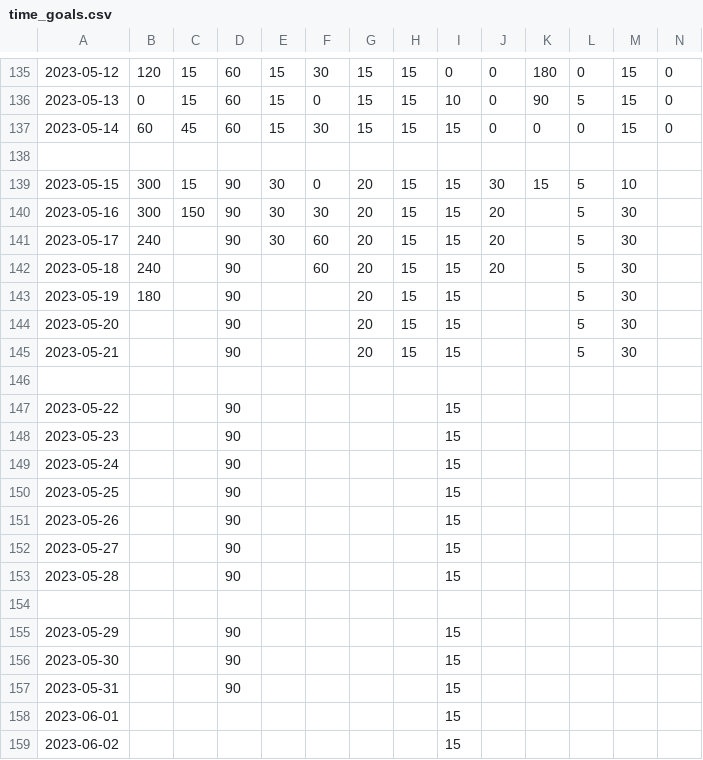
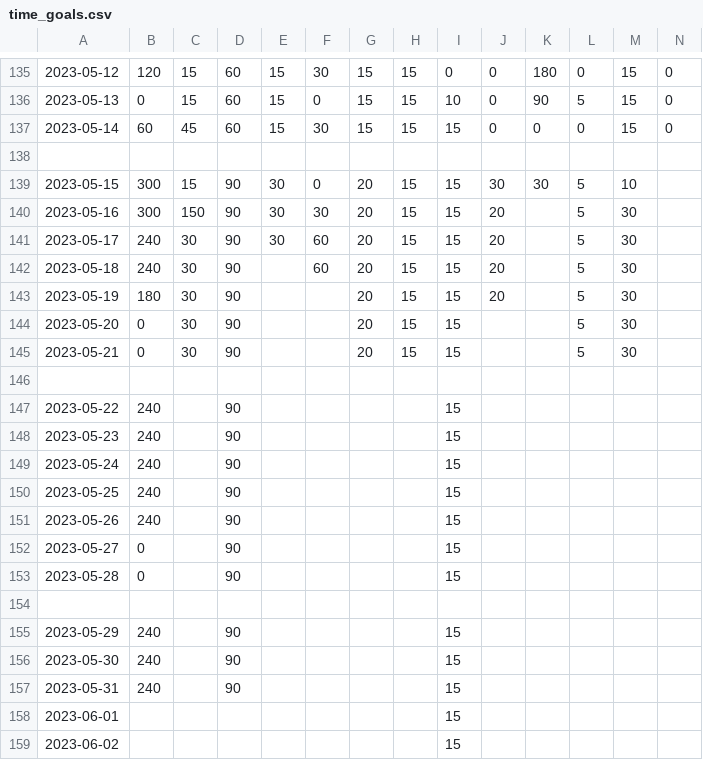
Before and after one commit to ddstats1/time-tracking, a CSV file: tracker/time_goals.csv, drawn as a sheet; only a part is shown, gaps mark what is left out; the diff names each change by its address in the sheet, - before the commit and + after, or states it on an @@ line.

Commit message:
Add files via upload

```diff
--- a/tracker/time_goals.csv
+++ b/tracker/time_goals.csv
-K139: 15
+K139: 30
-C141:C145: (empty)
+C141:C145: 30
-J143: (empty)
+J143: 20
-B144:B145: (empty)
+B144:B145: 0
-B147:B151: (empty)
+B147:B151: 240
-B152:B153: (empty)
+B152:B153: 0
-B155:B157: (empty)
+B155:B157: 240
```
